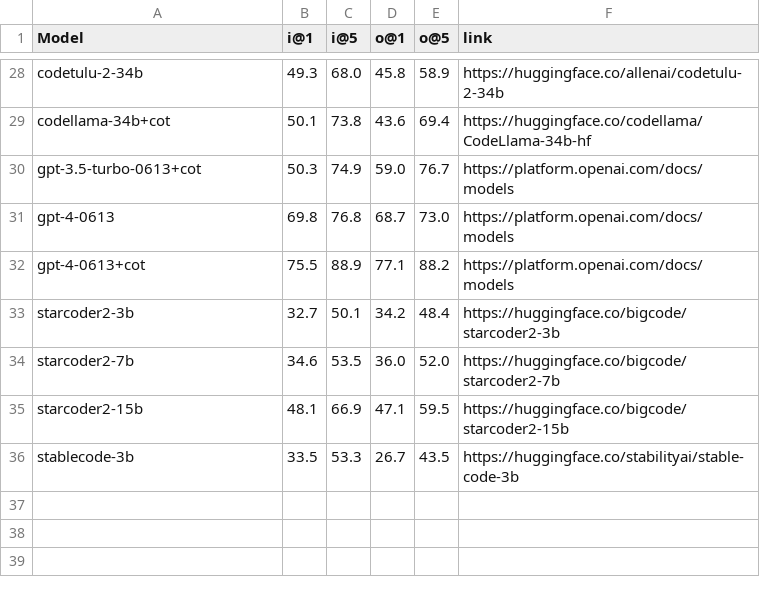
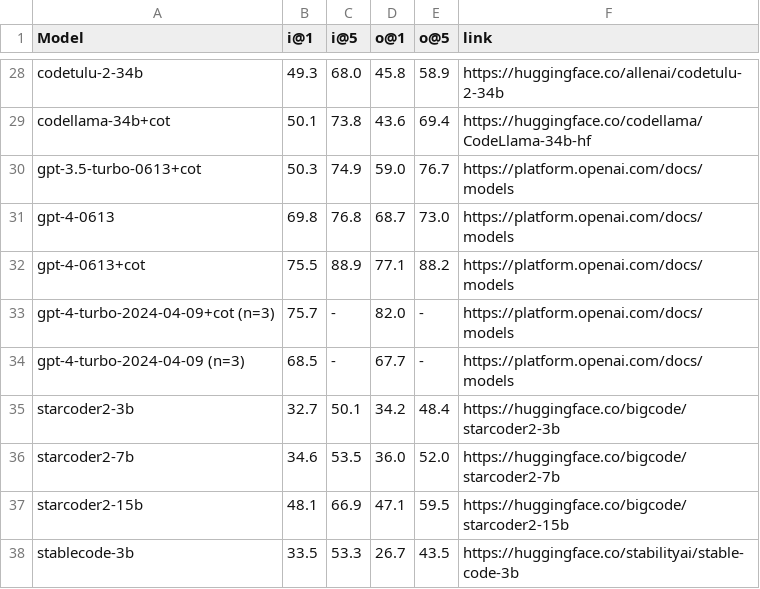
Before and after one commit to crux-eval/CruxEvalWebsite, a CSV file: data.csv, drawn as a sheet; only a part is shown, gaps mark what is left out; the diff names each change by its address in the sheet, - before the commit and + after, or states it on an @@ line.

Commit message:
add gpt-4-turbo-2024-04-09

```diff
--- a/data.csv
+++ b/data.csv
+row 33: gpt-4-turbo-2024-04-09+cot (n=3) | 75.7 | - | 82.0 | - | https://platform.openai.com/docs/models
+row 34: gpt-4-turbo-2024-04-09 (n=3) | 68.5 | - | 67.7 | - | https://platform.openai.com/docs/models
```
Also changed, not shown: 1 other file.
